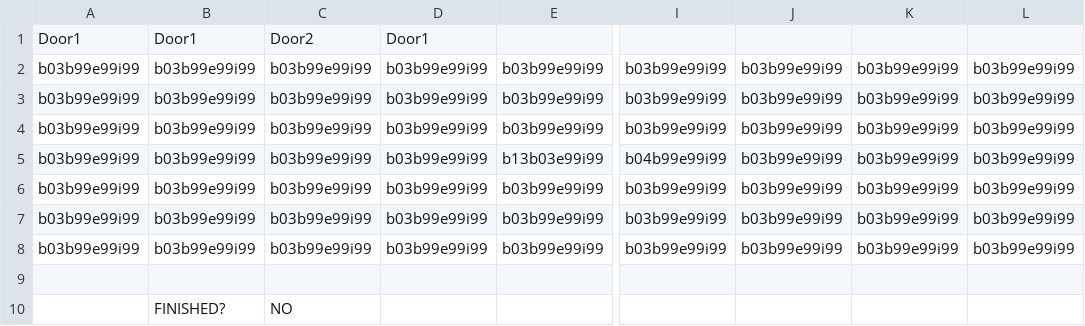
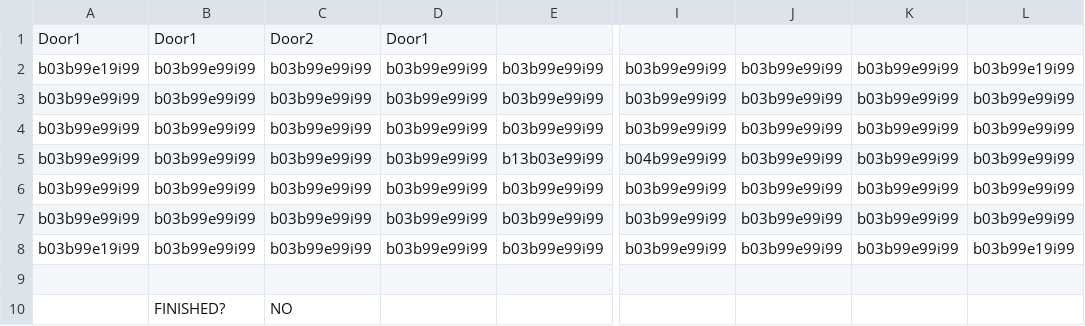
Before and after one commit to Willuv/The-Legend-of-the-Power-Rangers, a CSV file: Content/LinkDungeon1 - Room17.csv, drawn as a sheet; only a part is shown, gaps mark what is left out; the diff names each change by its address in the sheet, - before the commit and + after, or states it on an @@ line.

Commit message:
Update LinkDungeon1 - Room17.csv

```diff
--- a/Content/LinkDungeon1 - Room17.csv
+++ b/Content/LinkDungeon1 - Room17.csv
-A2: b03b99e99i99
+A2: b03b99e19i99
-L2: b03b99e99i99
+L2: b03b99e19i99
-A8: b03b99e99i99
+A8: b03b99e19i99
-L8: b03b99e99i99
+L8: b03b99e19i99
```
